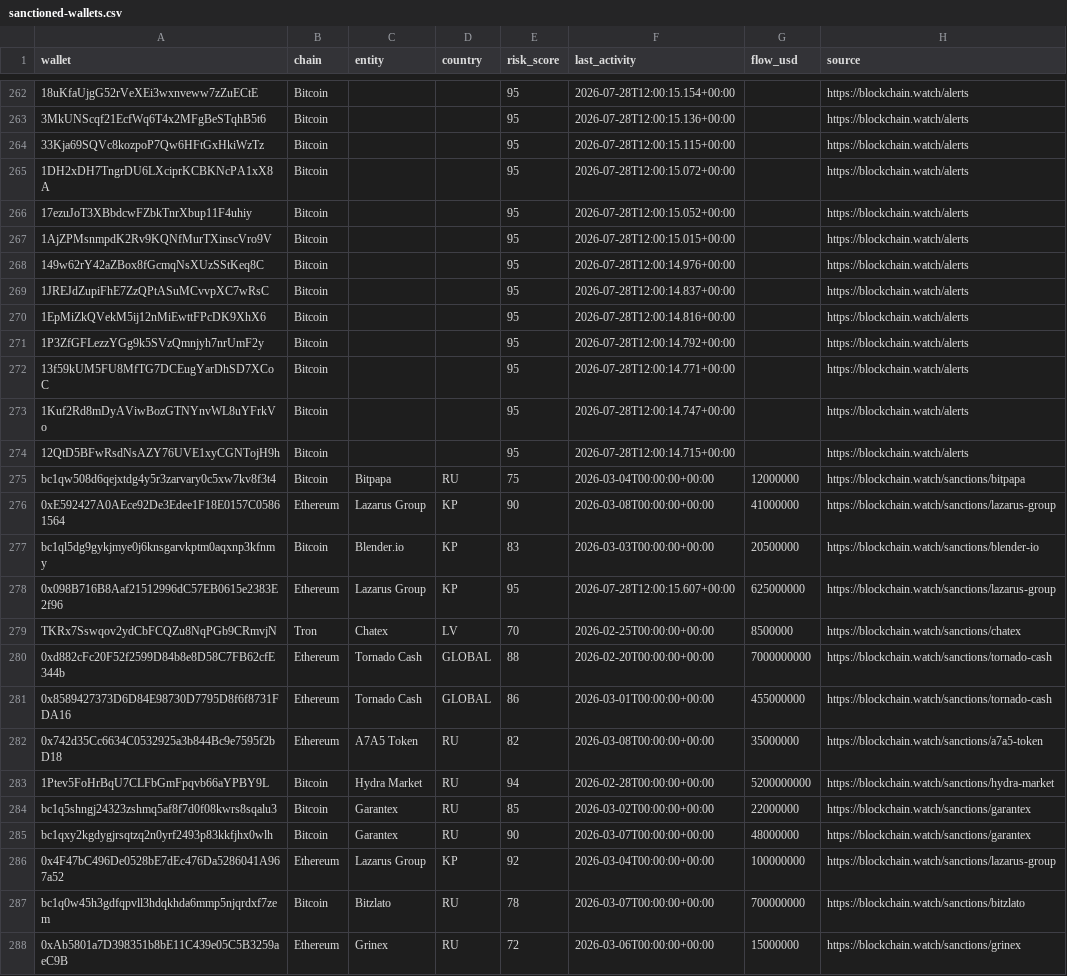
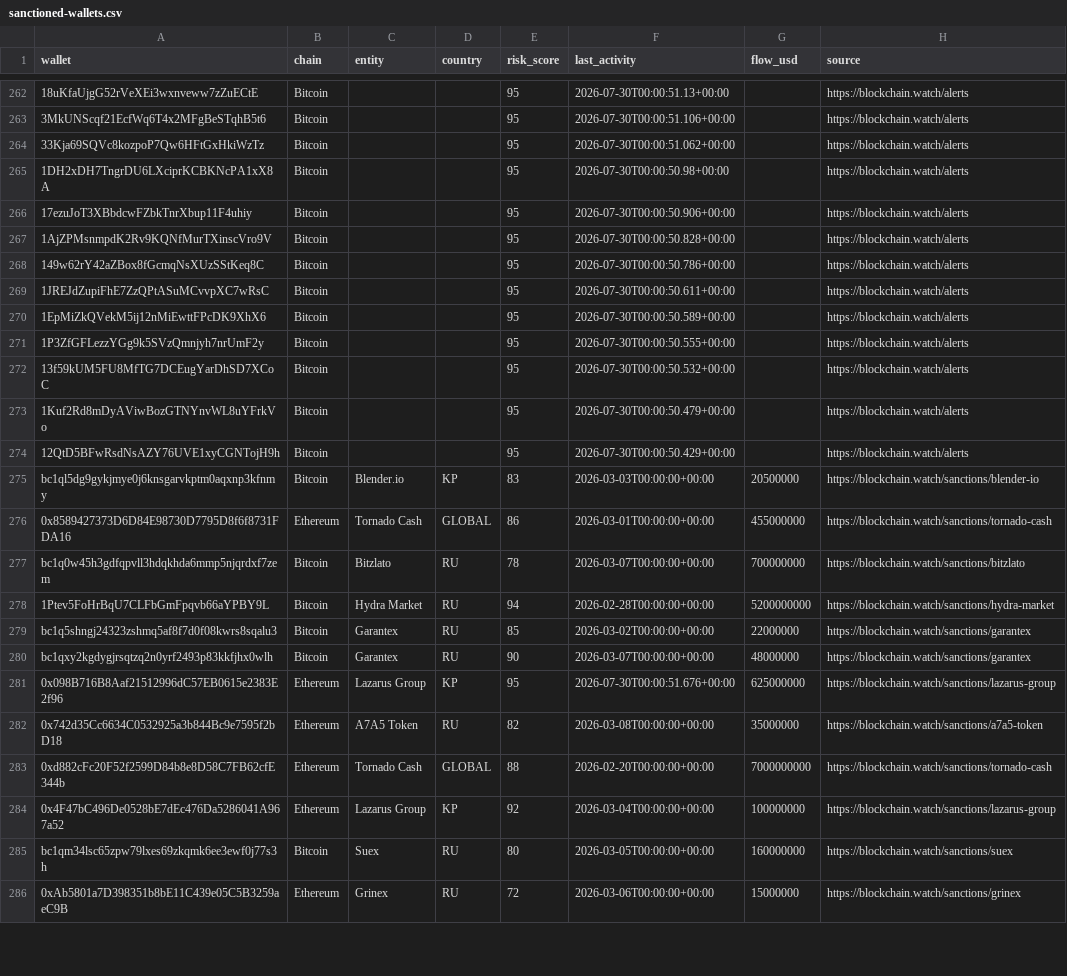
Before and after one commit to Blockchainwatch/blockchain-intelligence-datasets, a CSV file: sanctioned-wallets.csv, drawn as a sheet; only a part is shown, gaps mark what is left out; removed rows and columns are numbered as before the commit, all else as after; the diff covers the shown part only; the diff names each change by its address in the sheet, - before the commit and + after, or states it on an @@ line.

```diff
--- a/sanctioned-wallets.csv
+++ b/sanctioned-wallets.csv
-F262 (last_activity): 2026-07-28T12:00:15.154+00:00
+F262 (last_activity): 2026-07-30T00:00:51.13+00:00
-F263 (last_activity): 2026-07-28T12:00:15.136+00:00
+F263 (last_activity): 2026-07-30T00:00:51.106+00:00
-F264 (last_activity): 2026-07-28T12:00:15.115+00:00
+F264 (last_activity): 2026-07-30T00:00:51.062+00:00
-F265 (last_activity): 2026-07-28T12:00:15.072+00:00
+F265 (last_activity): 2026-07-30T00:00:50.98+00:00
-F266 (last_activity): 2026-07-28T12:00:15.052+00:00
+F266 (last_activity): 2026-07-30T00:00:50.906+00:00
-F267 (last_activity): 2026-07-28T12:00:15.015+00:00
+F267 (last_activity): 2026-07-30T00:00:50.828+00:00
-F268 (last_activity): 2026-07-28T12:00:14.976+00:00
+F268 (last_activity): 2026-07-30T00:00:50.786+00:00
-F269 (last_activity): 2026-07-28T12:00:14.837+00:00
+F269 (last_activity): 2026-07-30T00:00:50.611+00:00
-F270 (last_activity): 2026-07-28T12:00:14.816+00:00
+F270 (last_activity): 2026-07-30T00:00:50.589+00:00
-F271 (last_activity): 2026-07-28T12:00:14.792+00:00
+F271 (last_activity): 2026-07-30T00:00:50.555+00:00
-F272 (last_activity): 2026-07-28T12:00:14.771+00:00
+F272 (last_activity): 2026-07-30T00:00:50.532+00:00
-F273 (last_activity): 2026-07-28T12:00:14.747+00:00
+F273 (last_activity): 2026-07-30T00:00:50.479+00:00
-F274 (last_activity): 2026-07-28T12:00:14.715+00:00
+F274 (last_activity): 2026-07-30T00:00:50.429+00:00
@@ row 275 moved to row 289: bc1qw508d6qejxtdg4y5r3zarvary0c5xw7kv8f3… @@
@@ row 276 moved to row 288: 0xE592427A0AEce92De3Edee1F18E0157C058615… @@
-row 278: 0x098B716B8Aaf21512996dC57EB0615e2383E2f96 | Ethereum | Lazarus Group | KP | 95 | 2026-07-28T12:00:15.607+00:00 | 625000000 | https://blockchain.watch/sanctions/lazarus-group
@@ row 279 moved to row 287: TKRx7Sswqov2ydCbFCQZu8NqPGb9CRmvjN @@
@@ row 287 moved to row 277: bc1q0w45h3gdfqpvll3hdqkhda6mmp5njqrdxf7z… @@
+row 281: 0x098B716B8Aaf21512996dC57EB0615e2383E2f96 | Ethereum | Lazarus Group | KP | 95 | 2026-07-30T00:00:51.676+00:00 | 625000000 | https://blockchain.watch/sanctions/lazarus-group
@@ row 280 moved to row 283: 0xd882cFc20F52f2599D84b8e8D58C7FB62cfE34… @@
@@ row 289 moved to row 285: bc1qm34lsc65zpw79lxes69zkqmk6ee3ewf0j77s… @@
```
Also changed, not shown: 27 edited cells elsewhere in this file.
